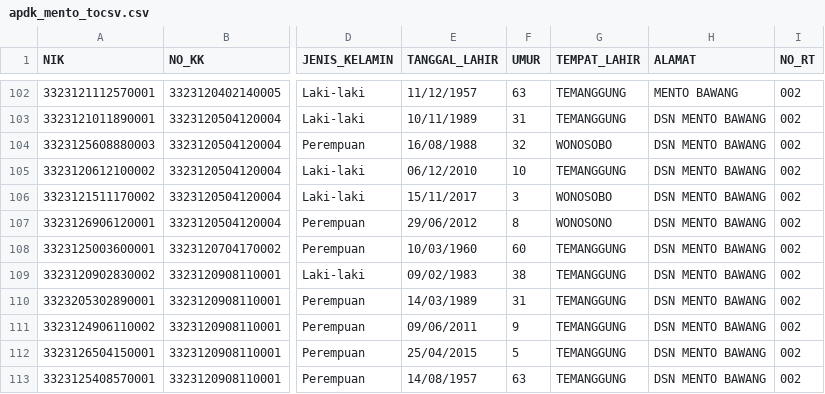
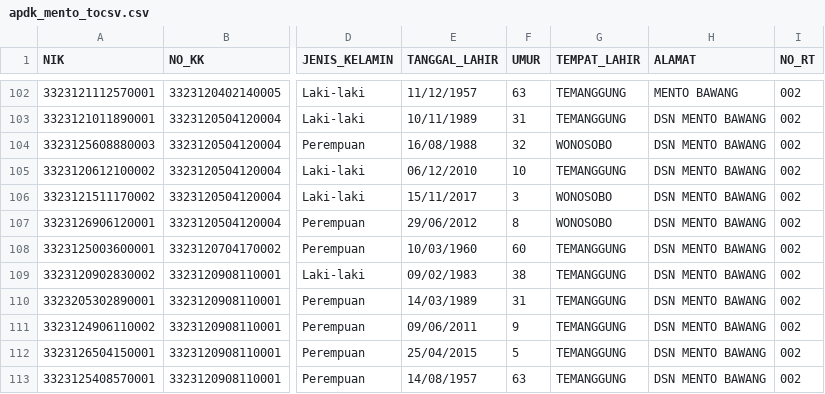
Before and after one commit to firstudio-labs/CUPU-KEPENDUDUKAN-API, a CSV file: apdk_mento_tocsv.csv, drawn as a sheet; only a part is shown, gaps mark what is left out; the diff names each change by its address in the sheet, - before the commit and + after, or states it on an @@ line.

```diff
--- a/apdk_mento_tocsv.csv
+++ b/apdk_mento_tocsv.csv
-G107 (TEMPAT_LAHIR): WONOSONO
+G107 (TEMPAT_LAHIR): WONOSOBO
```
Also changed, not shown: 7 other files.
